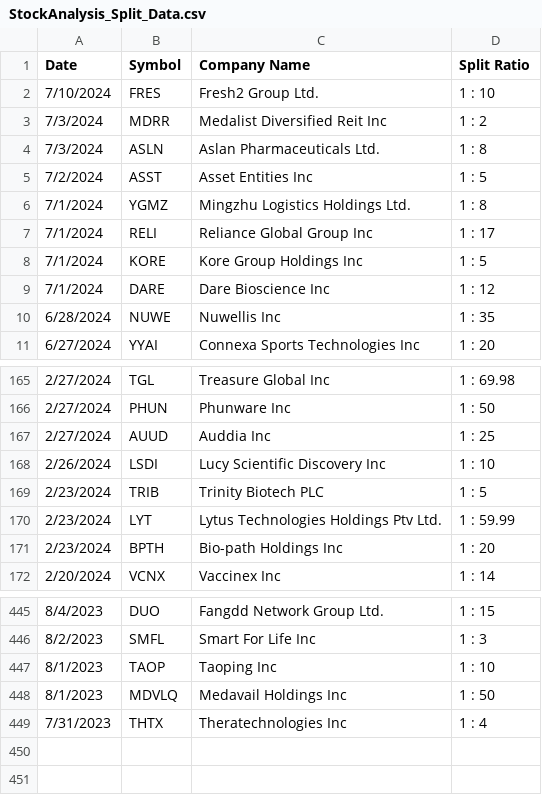
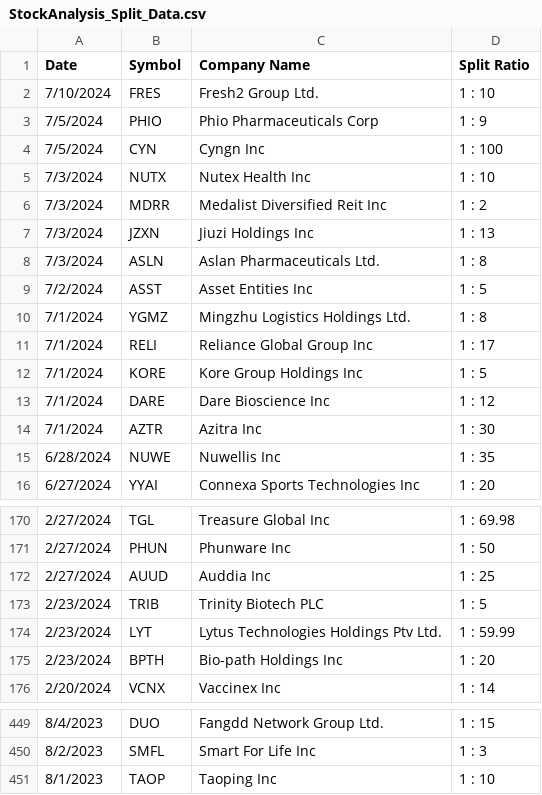
Before and after one commit to Arda-Dinc04/Market-Insight-Algorithms, a CSV file: Web_Parse_Data/Parsed_Data/StockAnalysis_Split_Data.csv, drawn as a sheet; only a part is shown, gaps mark what is left out.

```diff
--- a/Web_Parse_Data/Parsed_Data/StockAnalysis_Split_Data.csv
+++ b/Web_Parse_Data/Parsed_Data/StockAnalysis_Split_Data.csv
@@ -2,3 +2,7 @@ Date,Symbol,Company Name,Split Ratio
 7/10/2024,FRES,Fresh2 Group Ltd.,1 : 10
+7/5/2024,PHIO,Phio Pharmaceuticals Corp,1 : 9
+7/5/2024,CYN,Cyngn Inc,1 : 100
+7/3/2024,NUTX,Nutex Health Inc,1 : 10
 7/3/2024,MDRR,Medalist Diversified Reit Inc,1 : 2
+7/3/2024,JZXN,Jiuzi Holdings Inc,1 : 13
 7/3/2024,ASLN,Aslan Pharmaceuticals Ltd.,1 : 8
@@ -9,2 +13,3 @@ Date,Symbol,Company Name,Split Ratio
 7/1/2024,DARE,Dare Bioscience Inc,1 : 12
+7/1/2024,AZTR,Azitra Inc,1 : 30
 6/28/2024,NUWE,Nuwellis Inc,1 : 35
@@ -167,3 +172,2 @@ Date,Symbol,Company Name,Split Ratio
 2/27/2024,AUUD,Auddia Inc,1 : 25
-2/26/2024,LSDI,Lucy Scientific Discovery Inc,1 : 10
 2/23/2024,TRIB,Trinity Biotech PLC,1 : 5
@@ -447,3 +451 @@ Date,Symbol,Company Name,Split Ratio
 8/1/2023,TAOP,Taoping Inc,1 : 10
-8/1/2023,MDVLQ,Medavail Holdings Inc,1 : 50
-7/31/2023,THTX,Theratechnologies Inc,1 : 4
```
Also changed, not shown: Web_Parse_Data/Alpha PRIA/Results.csv, Web_Parse_Data/Alpha PRIA/TestData.csv, 7 other files.
